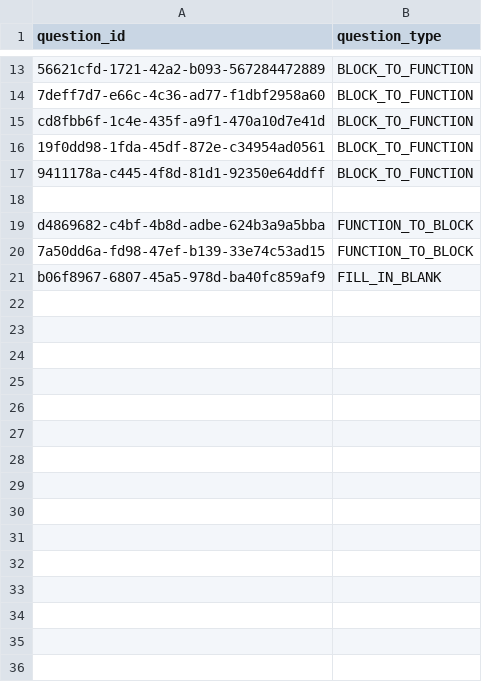
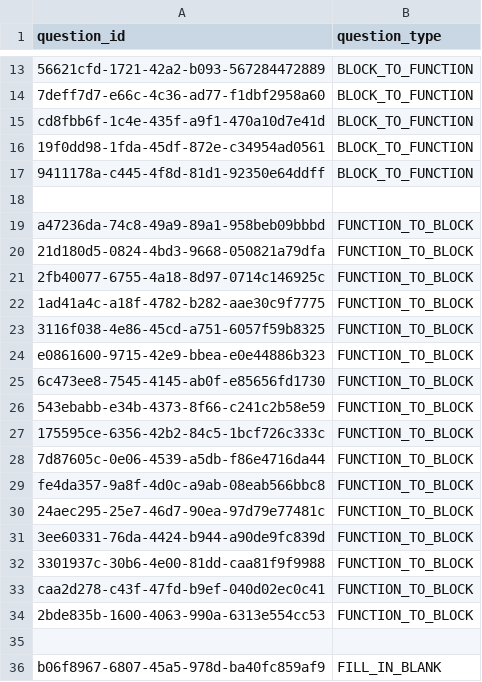
Before and after one commit to actamayev/lever-labs-server, a CSV file: src/db-seed-data/question.csv, drawn as a sheet; only a part is shown, gaps mark what is left out.

Commit message:
Add function to block to question.csv, and to lesson_question_map

```diff
--- a/src/db-seed-data/question.csv
+++ b/src/db-seed-data/question.csv
@@ -18,4 +18,19 @@ cd8fbb6f-1c4e-435f-a9f1-470a10d7e41d ,BLOCK_TO_FUNCTION
 
-d4869682-c4bf-4b8d-adbe-624b3a9a5bba ,FUNCTION_TO_BLOCK
-7a50dd6a-fd98-47ef-b139-33e74c53ad15 ,FUNCTION_TO_BLOCK
+a47236da-74c8-49a9-89a1-958beb09bbbd, FUNCTION_TO_BLOCK
+21d180d5-0824-4bd3-9668-050821a79dfa, FUNCTION_TO_BLOCK
+2fb40077-6755-4a18-8d97-0714c146925c, FUNCTION_TO_BLOCK
+1ad41a4c-a18f-4782-b282-aae30c9f7775, FUNCTION_TO_BLOCK
+3116f038-4e86-45cd-a751-6057f59b8325, FUNCTION_TO_BLOCK
+e0861600-9715-42e9-bbea-e0e44886b323, FUNCTION_TO_BLOCK
+6c473ee8-7545-4145-ab0f-e85656fd1730, FUNCTION_TO_BLOCK
+543ebabb-e34b-4373-8f66-c241c2b58e59, FUNCTION_TO_BLOCK
+175595ce-6356-42b2-84c5-1bcf726c333c, FUNCTION_TO_BLOCK
+7d87605c-0e06-4539-a5db-f86e4716da44, FUNCTION_TO_BLOCK
+fe4da357-9a8f-4d0c-a9ab-08eab566bbc8, FUNCTION_TO_BLOCK
+24aec295-25e7-46d7-90ea-97d79e77481c, FUNCTION_TO_BLOCK
+3ee60331-76da-4424-b944-a90de9fc839d, FUNCTION_TO_BLOCK
+3301937c-30b6-4e00-81dd-caa81f9f9988, FUNCTION_TO_BLOCK
+caa2d278-c43f-47fd-b9ef-040d02ec0c41, FUNCTION_TO_BLOCK
+2bde835b-1600-4063-990a-6313e554cc53, FUNCTION_TO_BLOCK
+
 b06f8967-6807-45a5-978d-ba40fc859af9 ,FILL_IN_BLANK
```
Also changed, not shown: src/db-seed-data/lesson_question_map.csv.
